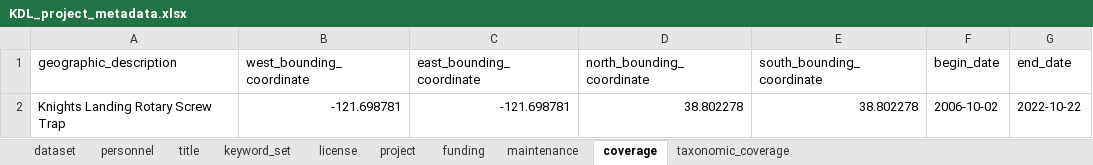
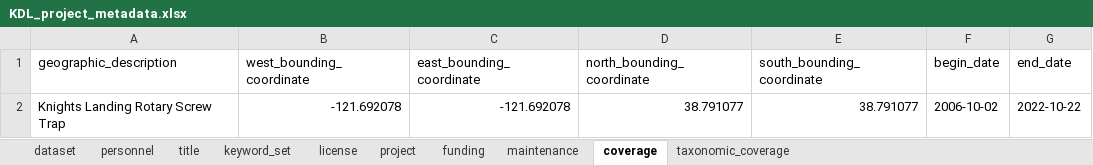
Before and after one commit to SRJPE/jpe-knights-landing-edi, an Excel workbook: data-raw/metadata/KDL_project_metadata.xlsx, sheet coverage, drawn as a sheet; values as stored, in another font and other column widths than the file's, no borders; the diff names each change by its address in the sheet, - before the commit and + after, or states it on an @@ line.

Commit message:
moves project coordinates one mile upstream

```diff
--- a/data-raw/metadata/KDL_project_metadata.xlsx (sheet coverage)
+++ b/data-raw/metadata/KDL_project_metadata.xlsx (sheet coverage)
-B2 (west_bounding_coordinate): -121.698781
+B2 (west_bounding_coordinate): -121.692078
-C2 (east_bounding_coordinate): -121.698781
+C2 (east_bounding_coordinate): -121.692078
-D2 (north_bounding_coordinate): 38.802278
+D2 (north_bounding_coordinate): 38.791077
-E2 (south_bounding_coordinate): 38.802278
+E2 (south_bounding_coordinate): 38.791077
```
